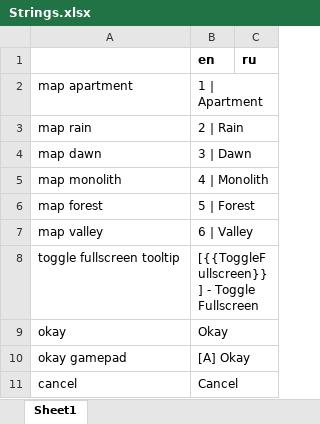
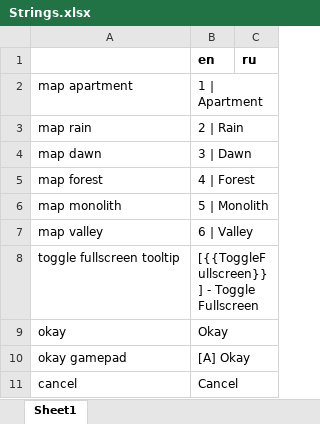
Before and after one commit to etodd/Lemma, an Excel workbook: Lemma/Content/Strings.xlsx, sheet Sheet1, drawn as a sheet; only a part is shown; values as stored, in another font and other column widths than the file's, no borders; conditional formats not drawn; removed rows and columns are numbered as before the commit, all else as after; the diff names each change by its address in the sheet, - before the commit and + after, or states it on an @@ line.

```diff
--- a/Lemma/Content/Strings.xlsx (sheet Sheet1)
+++ b/Lemma/Content/Strings.xlsx (sheet Sheet1)
+row 5: map forest | 4 | Forest
-B6 (en): 4 | Monolith
+B6 (en): 5 | Monolith
-row 6: map forest | 5 | Forest
```
Also changed, not shown: 13 other files.
